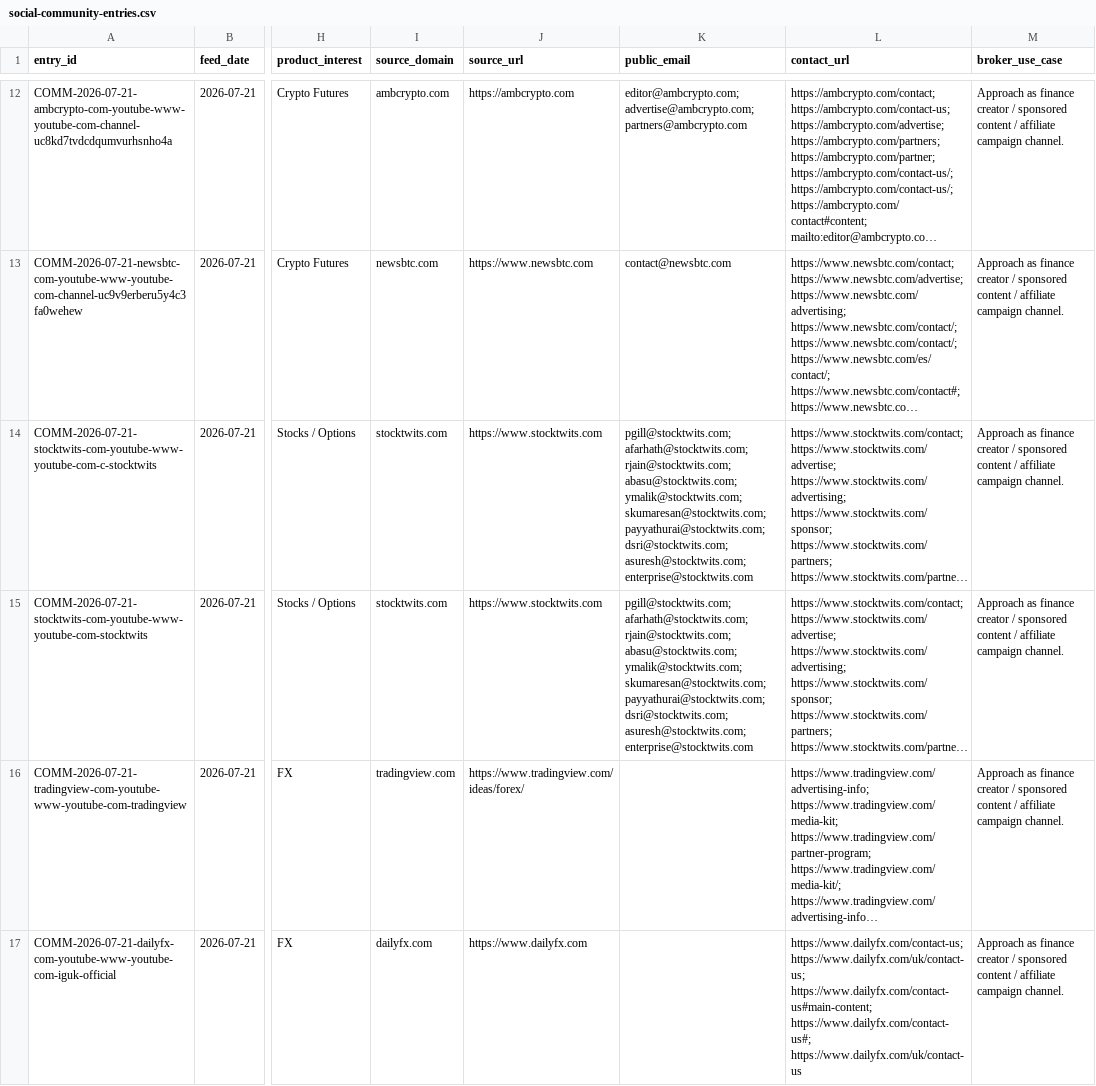
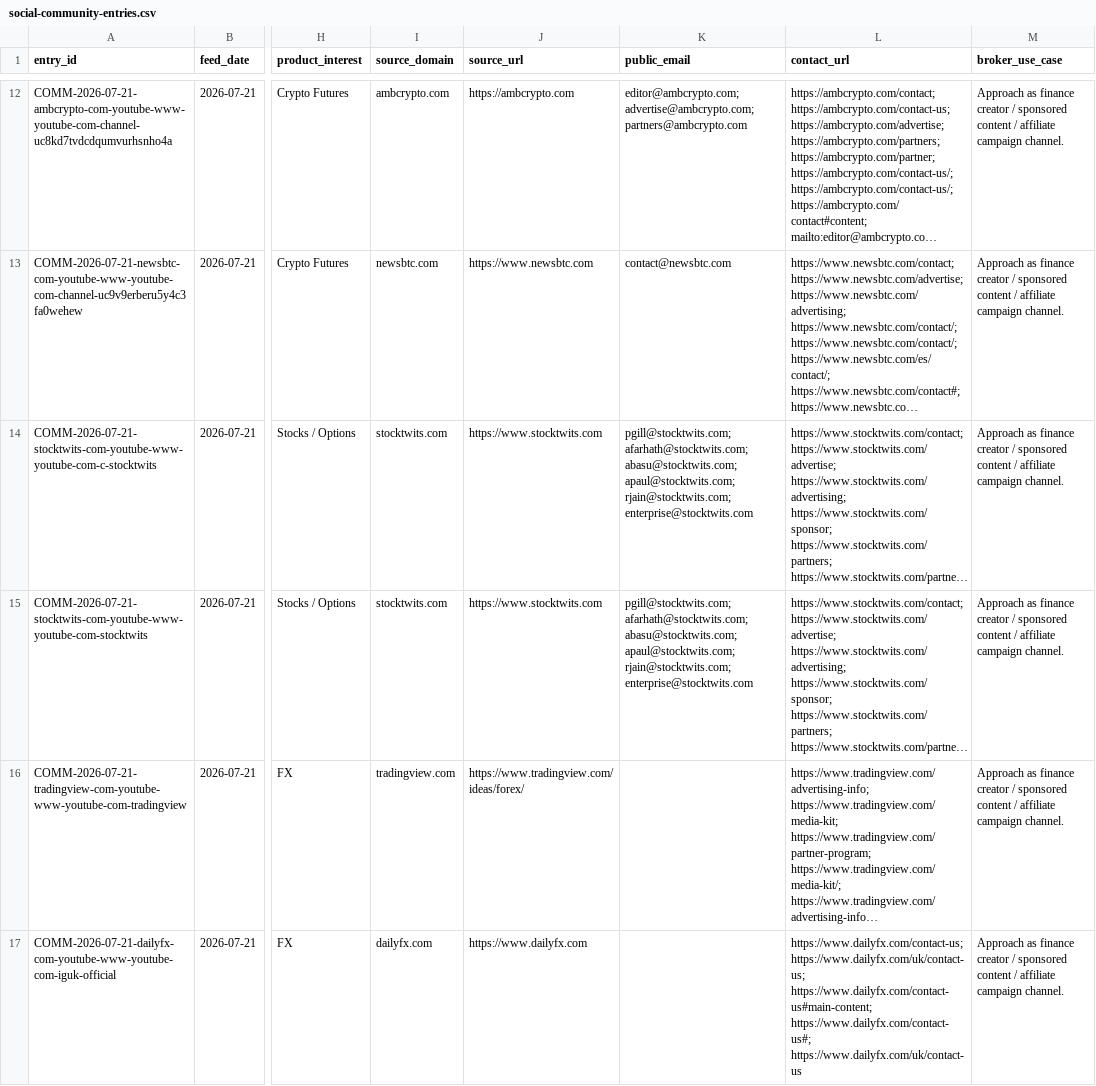
Before and after one commit to songchen539-alt/daily-active-trader-leads, a CSV file: data/social-community-entries.csv, drawn as a sheet; only a part is shown, gaps mark what is left out; long unchanged cells end in …; the diff covers the shown part only; the diff names each change by its address in the sheet, - before the commit and + after, or states it on an @@ line.

```diff
--- a/data/social-community-entries.csv
+++ b/data/social-community-entries.csv
-K14:K15 (public_email): pgill@stocktwits.com; afarhath@stocktwits.com; rjain@stocktwits.com; abasu@stocktwits.com; ymalik@stocktwits.com; skumaresan@stocktwits.com; payyathurai@stocktwits.com; dsri@stocktwits.com; asuresh@stocktwits.com; enterprise@stocktwits.com
+K14:K15 (public_email): pgill@stocktwits.com; afarhath@stocktwits.com; abasu@stocktwits.com; apaul@stocktwits.com; rjain@stocktwits.com; enterprise@stocktwits.com
```
Also changed, not shown: 3 edited cells elsewhere in this file, data/client-opportunities.csv, data/contactable-prospects.csv, 10 other files.
